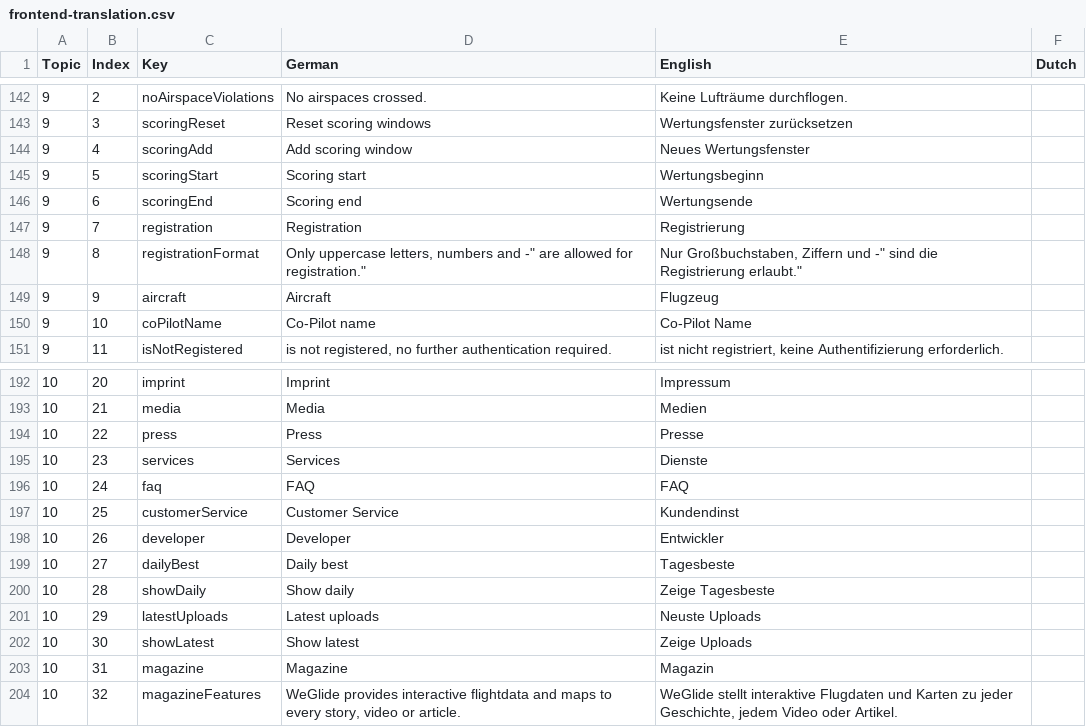
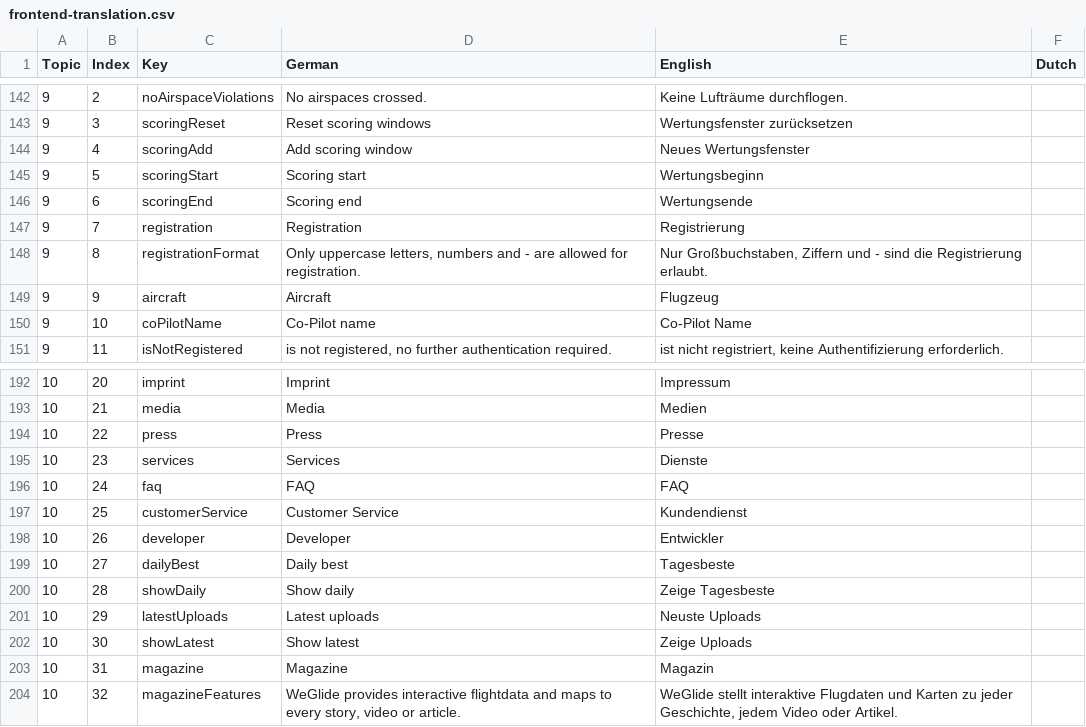
Before and after one commit to weglide/translation, a CSV file: frontend-translation.csv, drawn as a sheet; only a part is shown, gaps mark what is left out.

Commit message:
[FRONTEND CSV] remove forbidden characters and typo fix

```diff
--- a/frontend-translation.csv
+++ b/frontend-translation.csv
@@ -147,3 +147,3 @@ Topic,Index,Key,German,English,Dutch
 9,7,registration,"Registration","Registrierung",""
-9,8,registrationFormat,"Only uppercase letters, numbers and "-" are allowed for registration.","Nur Großbuchstaben, Ziffern und "-" sind die Registrierung erlaubt.",""
+9,8,registrationFormat,"Only uppercase letters, numbers and - are allowed for registration.","Nur Großbuchstaben, Ziffern und - sind die Registrierung erlaubt.",""
 9,9,aircraft,"Aircraft","Flugzeug",""
@@ -196,3 +196,3 @@ Topic,Index,Key,German,English,Dutch
 10,24,faq,"FAQ","FAQ",""
-10,25,customerService,"Customer Service","Kundendinst",""
+10,25,customerService,"Customer Service","Kundendienst",""
 10,26,developer,"Developer","Entwickler",""
```
